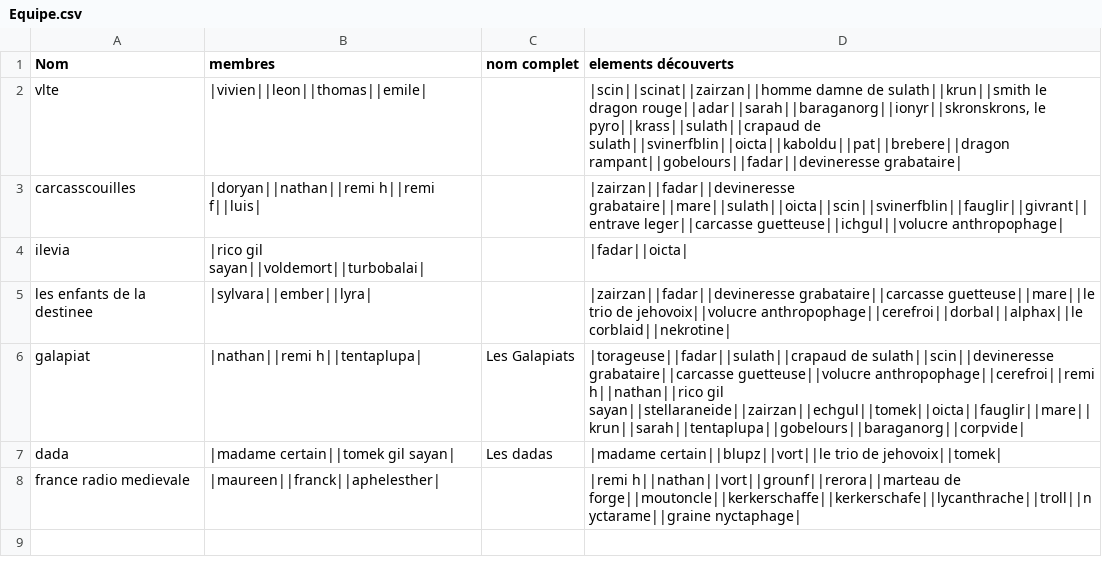
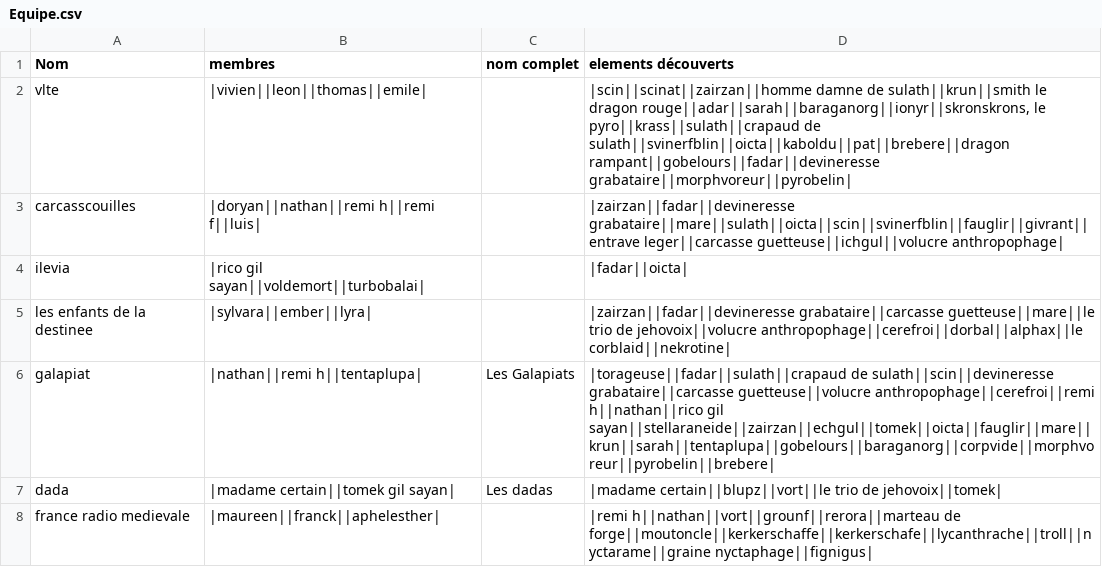
Before and after one commit to EmileLevast/LaMortEtSes7CC, a CSV file: server/src/main/resources/Equipe.csv, drawn as a sheet.

```diff
--- a/server/src/main/resources/Equipe.csv
+++ b/server/src/main/resources/Equipe.csv
@@ -1,3 +1,3 @@
 Nom;membres ;nom complet ;elements découverts
-vlte;|vivien||leon||thomas||emile|;;|scin||scinat||zairzan||homme damne de sulath||krun||smith le dragon rouge||adar||sarah||baraganorg||ionyr||skronskrons, le pyro||krass||sulath||crapaud de sulath||svinerfblin||oicta||kaboldu||pat||brebere||dragon rampant||gobelours||fadar||devineresse grabataire|
+vlte;|vivien||leon||thomas||emile|;;|scin||scinat||zairzan||homme damne de sulath||krun||smith le dragon rouge||adar||sarah||baraganorg||ionyr||skronskrons, le pyro||krass||sulath||crapaud de sulath||svinerfblin||oicta||kaboldu||pat||brebere||dragon rampant||gobelours||fadar||devineresse grabataire||morphvoreur||pyrobelin|
 carcasscouilles;|doryan||nathan||remi h||remi f||luis|;;|zairzan||fadar||devineresse grabataire||mare||sulath||oicta||scin||svinerfblin||fauglir||givrant||entrave leger||carcasse guetteuse||ichgul||volucre anthropophage|
@@ -5,4 +5,4 @@ ilevia;|rico gil sayan||voldemort||turbobalai|;;|fadar||oicta|
 les enfants de la destinee;|sylvara||ember||lyra|;;|zairzan||fadar||devineresse grabataire||carcasse guetteuse||mare||le trio de jehovoix||volucre anthropophage||cerefroi||dorbal||alphax||le corblaid||nekrotine|
-galapiat;|nathan||remi h||tentaplupa|;Les Galapiats;|torageuse||fadar||sulath||crapaud de sulath||scin||devineresse grabataire||carcasse guetteuse||volucre anthropophage||cerefroi||remi h||nathan||rico gil sayan||stellaraneide||zairzan||echgul||tomek||oicta||fauglir||mare||krun||sarah||tentaplupa||gobelours||baraganorg||corpvide|
+galapiat;|nathan||remi h||tentaplupa|;Les Galapiats;|torageuse||fadar||sulath||crapaud de sulath||scin||devineresse grabataire||carcasse guetteuse||volucre anthropophage||cerefroi||remi h||nathan||rico gil sayan||stellaraneide||zairzan||echgul||tomek||oicta||fauglir||mare||krun||sarah||tentaplupa||gobelours||baraganorg||corpvide||morphvoreur||pyrobelin||brebere|
 dada;|madame certain||tomek gil sayan|;Les dadas;|madame certain||blupz||vort||le trio de jehovoix||tomek|
-france radio medievale;|maureen||franck||aphelesther|;;|remi h||nathan||vort||grounf||rerora||marteau de forge||moutoncle||kerkerschaffe||kerkerschafe||lycanthrache||troll||nyctarame||graine nyctaphage|
+france radio medievale;|maureen||franck||aphelesther|;;|remi h||nathan||vort||grounf||rerora||marteau de forge||moutoncle||kerkerschaffe||kerkerschafe||lycanthrache||troll||nyctarame||graine nyctaphage||fignigus|
```
Also changed, not shown: server/src/main/resources/Arme.csv, server/src/main/resources/Joueur.csv, 4 other files.
